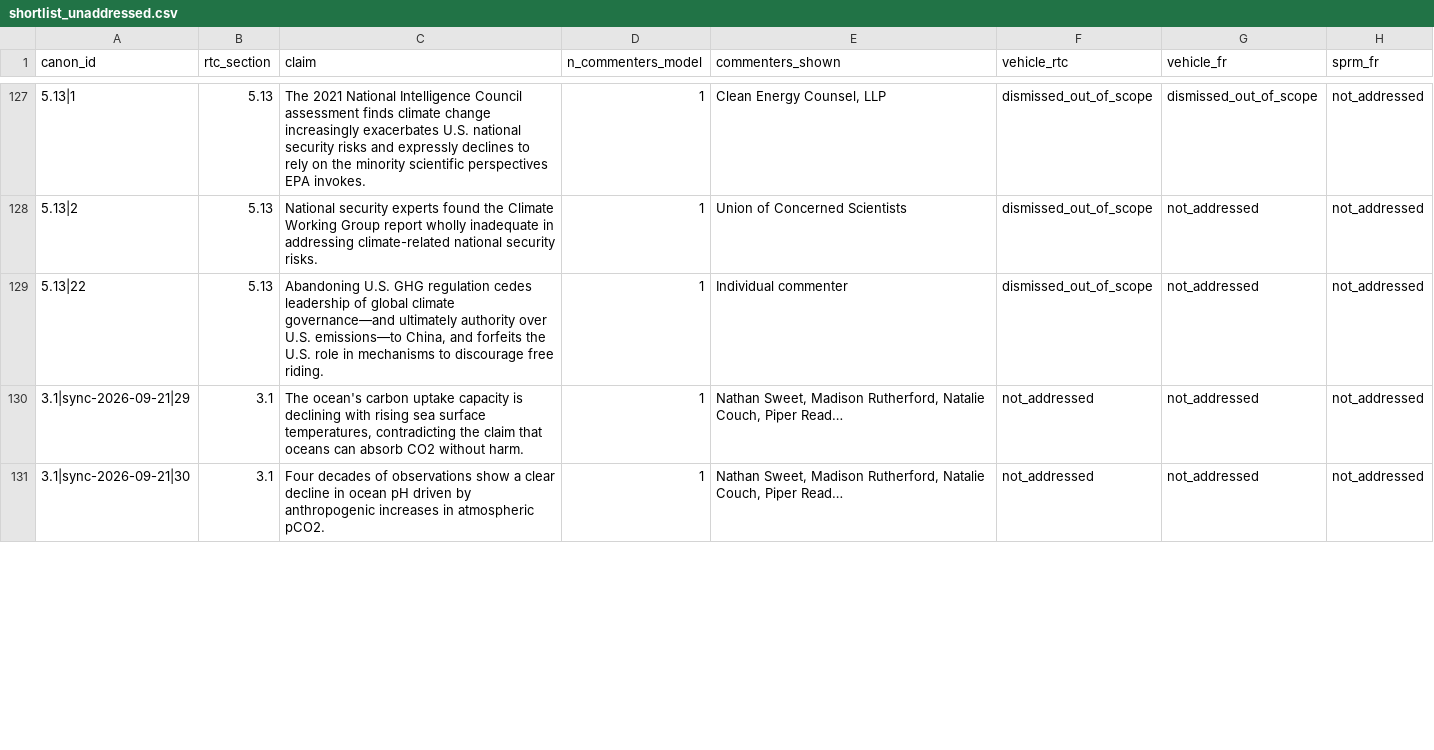
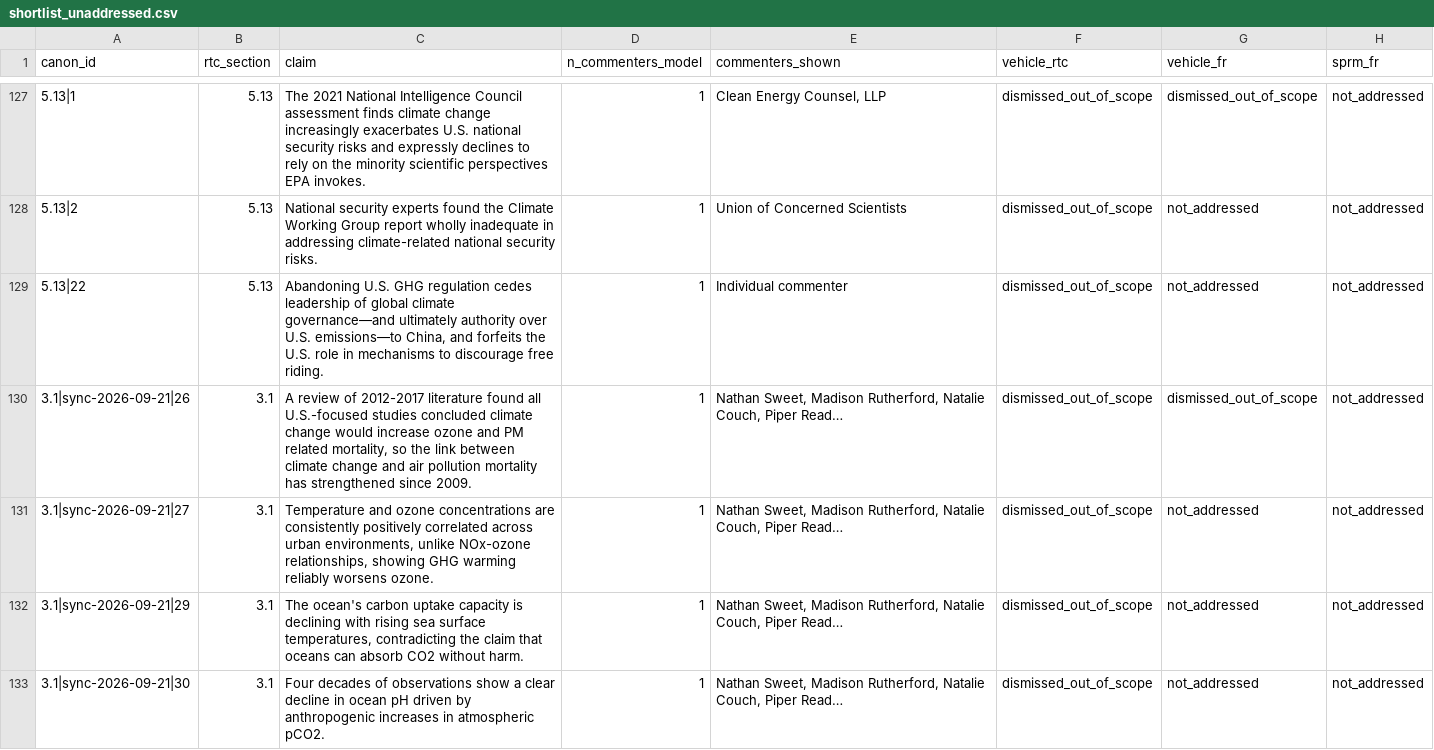
Before and after one commit to msarofim/endangerment-docket-explorer, a CSV file: site/dist/data/shortlist_unaddressed.csv, drawn as a sheet; only a part is shown, gaps mark what is left out; the diff covers the shown part only.

```diff
--- a/site/dist/data/shortlist_unaddressed.csv
+++ b/site/dist/data/shortlist_unaddressed.csv
@@ -129,3 +129,5 @@ canon_id,rtc_section,claim,n_commenters_model,commenters_shown,vehicle_rtc,vehic
 5.13|22,5.13,"Abandoning U.S. GHG regulation cedes leadership of global climate governance—and ultimately authority over U.S. emissions—to China, and forfeits the U.S. role in mechanisms to discourage free riding.",1,Individual commenter,dismissed_out_of_scope,not_addressed,not_addressed
-3.1|sync-2026-09-21|29,3.1,"The ocean's carbon uptake capacity is declining with rising sea surface temperatures, contradicting the claim that oceans can absorb CO2 without harm.",1,"Nathan Sweet, Madison Rutherford, Natalie Couch, Piper Read…",not_addressed,not_addressed,not_addressed
-3.1|sync-2026-09-21|30,3.1,Four decades of observations show a clear decline in ocean pH driven by anthropogenic increases in atmospheric pCO2.,1,"Nathan Sweet, Madison Rutherford, Natalie Couch, Piper Read…",not_addressed,not_addressed,not_addressed
+3.1|sync-2026-09-21|26,3.1,"A review of 2012-2017 literature found all U.S.-focused studies concluded climate change would increase ozone and PM related mortality, so the link between climate change and air pollution mortality has strengthened since 2009.",1,"Nathan Sweet, Madison Rutherford, Natalie Couch, Piper Read…",dismissed_out_of_scope,dismissed_out_of_scope,not_addressed
+3.1|sync-2026-09-21|27,3.1,"Temperature and ozone concentrations are consistently positively correlated across urban environments, unlike NOx-ozone relationships, showing GHG warming reliably worsens ozone.",1,"Nathan Sweet, Madison Rutherford, Natalie Couch, Piper Read…",dismissed_out_of_scope,not_addressed,not_addressed
+3.1|sync-2026-09-21|29,3.1,"The ocean's carbon uptake capacity is declining with rising sea surface temperatures, contradicting the claim that oceans can absorb CO2 without harm.",1,"Nathan Sweet, Madison Rutherford, Natalie Couch, Piper Read…",dismissed_out_of_scope,not_addressed,not_addressed
+3.1|sync-2026-09-21|30,3.1,Four decades of observations show a clear decline in ocean pH driven by anthropogenic increases in atmospheric pCO2.,1,"Nathan Sweet, Madison Rutherford, Natalie Couch, Piper Read…",dismissed_out_of_scope,not_addressed,not_addressed
```
Also changed, not shown: 2 added rows and 2 edited cells elsewhere in this file, 13 other files.
